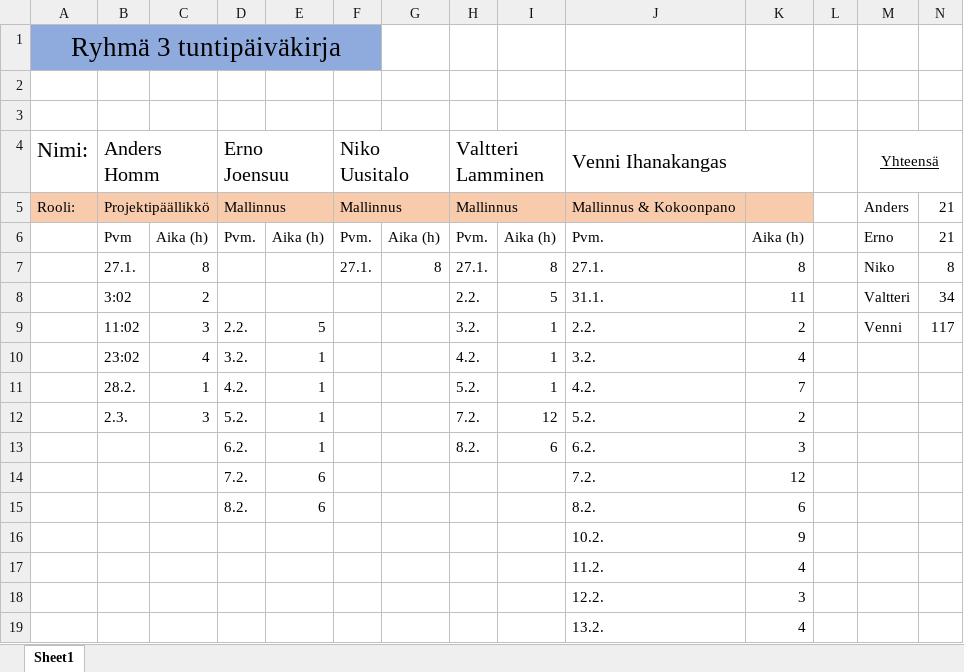
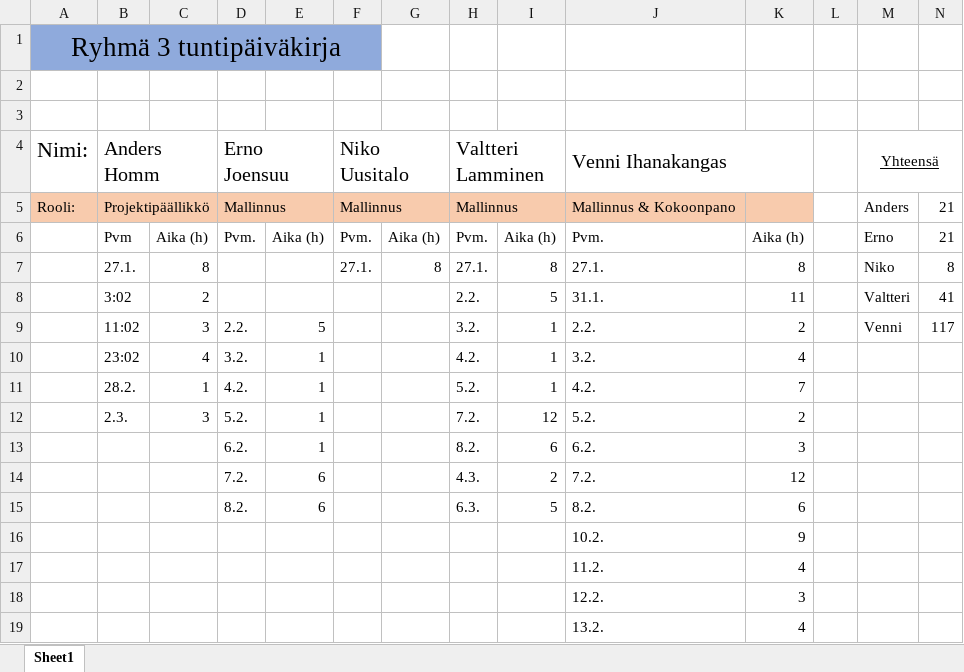
Before and after one commit to VeniBoi/Pelikurssi, an Excel workbook: Ryhmä3 työaikapäiväkirja.xlsx, sheet Sheet1, drawn as a sheet; only a part is shown; values as stored, in another font and other column widths than the file's, no borders; the diff names each change by its address in the sheet, - before the commit and + after, or states it on an @@ line.

Commit message:
valtteri

```diff
--- a/Ryhmä3 työaikapäiväkirja.xlsx (sheet Sheet1)
+++ b/Ryhmä3 työaikapäiväkirja.xlsx (sheet Sheet1)
-N8: 34
+N8: 41
-H14: (empty)
+H14: 4.3.
-I14: (empty)
+I14: 2
-H15: (empty)
+H15: 6.3.
-I15: (empty)
+I15: 5
```
